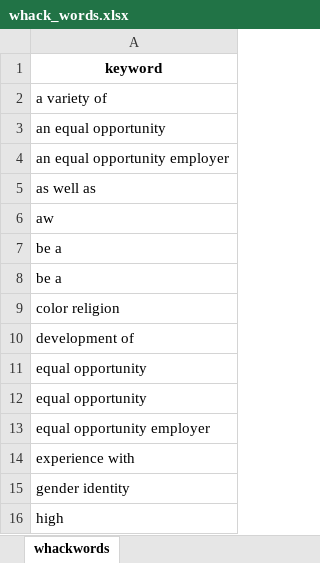
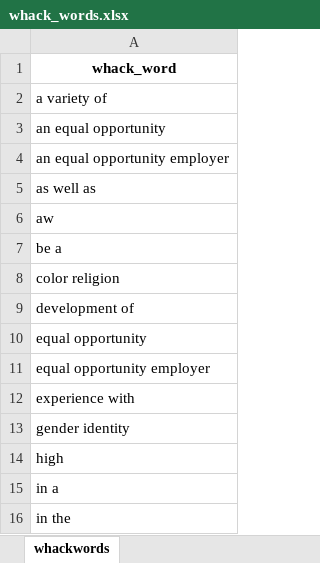
Before and after one commit to nfeliccia/gnarfle, an Excel workbook: whack_words.xlsx, sheet whackwords, drawn as a sheet; only a part is shown; the shorter side is filled out with more unchanged rows; values as stored, in another font and other column widths than the file's, no borders; the diff names each change by its address in the sheet, - before the commit and + after, or states it on an @@ line.

```diff
--- a/whack_words.xlsx (sheet whackwords)
+++ b/whack_words.xlsx (sheet whackwords)
-A1: keyword
+A1: whack_word
-row 8: be a
-row 11: equal opportunity
```
Also changed, not shown: 6 other files.
